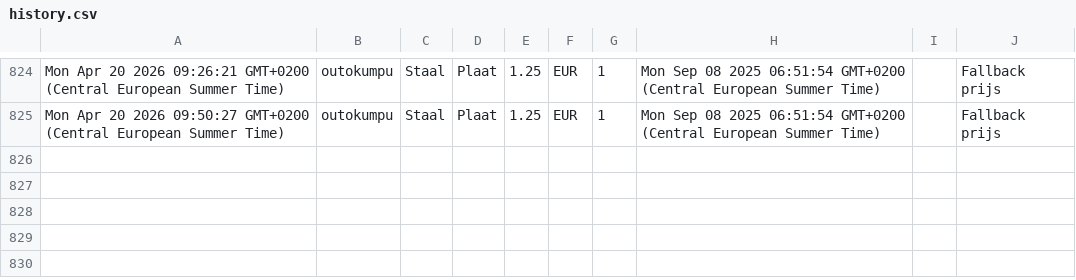
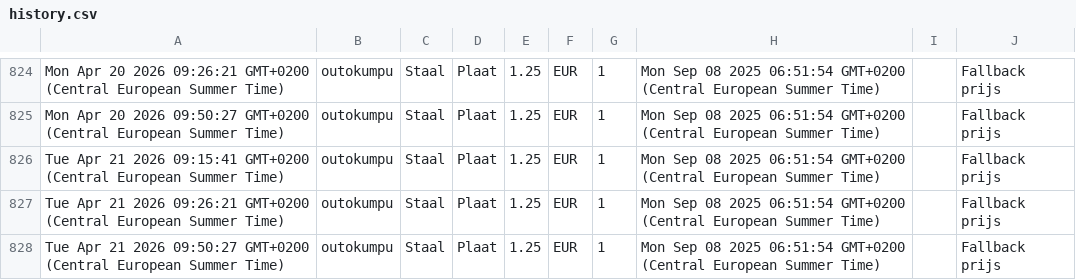
Before and after one commit to gerrit0492-create/Cost-forge-2, a CSV file: data/history.csv, drawn as a sheet; only a part is shown, gaps mark what is left out; the diff names each change by its address in the sheet, - before the commit and + after, or states it on an @@ line.

Commit message:
Update history.csv vanuit Google Sheets

```diff
--- a/data/history.csv
+++ b/data/history.csv
+row 826: Tue Apr 21 2026 09:15:41 GMT+0200 (Central European Summer Time) | outokumpu | Staal | Plaat | 1.25 | EUR | 1 | Mon Sep 08 2025 06:51:54 GMT+0200 (Central European Summer Time) |  | Fallback prijs
+row 827: Tue Apr 21 2026 09:26:21 GMT+0200 (Central European Summer Time) | outokumpu | Staal | Plaat | 1.25 | EUR | 1 | Mon Sep 08 2025 06:51:54 GMT+0200 (Central European Summer Time) |  | Fallback prijs
+row 828: Tue Apr 21 2026 09:50:27 GMT+0200 (Central European Summer Time) | outokumpu | Staal | Plaat | 1.25 | EUR | 1 | Mon Sep 08 2025 06:51:54 GMT+0200 (Central European Summer Time) |  | Fallback prijs
```
